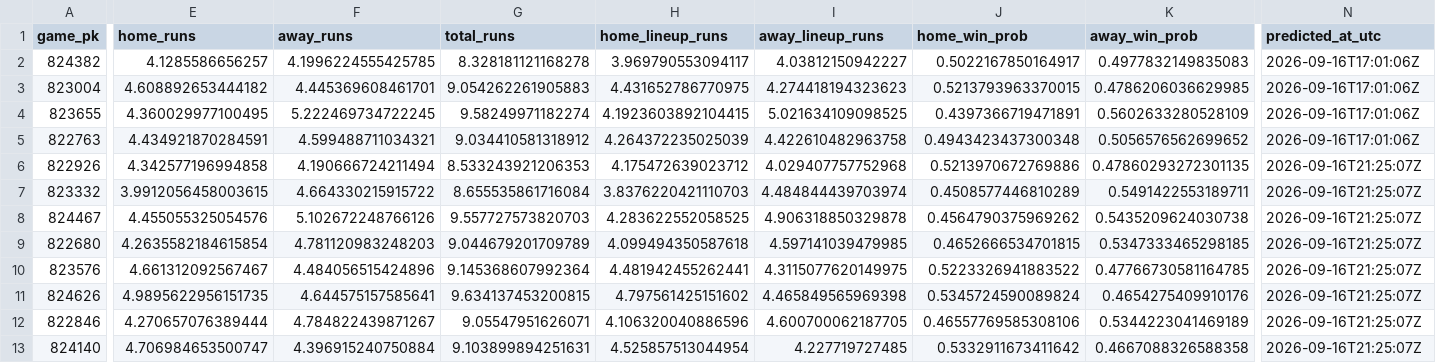
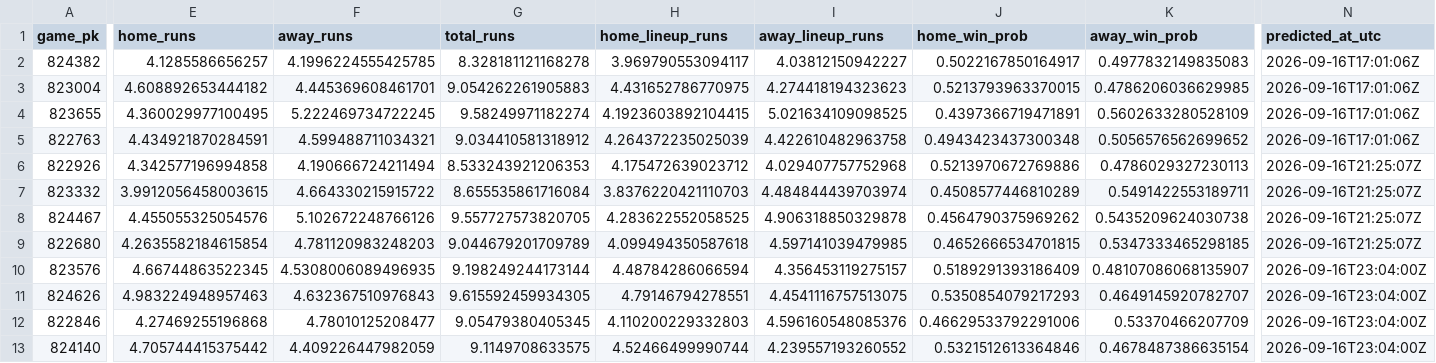
Before and after one commit to titan-trials/Base, a CSV file: cache/teams_2026-09-16.csv, drawn as a sheet; only a part is shown, gaps mark what is left out; the diff covers the shown part only; the diff names each change by its address in the sheet, - before the commit and + after, or states it on an @@ line.

```diff
--- a/cache/teams_2026-09-16.csv
+++ b/cache/teams_2026-09-16.csv
-K6 (away_win_prob): 0.47860293272301135
+K6 (away_win_prob): 0.4786029327230113
-G8 (total_runs): 9.557727573820703
+G8 (total_runs): 9.557727573820705
-E10 (home_runs): 4.661312092567467
+E10 (home_runs): 4.66744863522345
-F10 (away_runs): 4.484056515424896
+F10 (away_runs): 4.5308006089496935
-G10 (total_runs): 9.145368607992364
+G10 (total_runs): 9.198249244173144
-H10 (home_lineup_runs): 4.481942455262441
+H10 (home_lineup_runs): 4.48784286066594
-I10 (away_lineup_runs): 4.3115077620149975
+I10 (away_lineup_runs): 4.356453119275157
-J10 (home_win_prob): 0.5223326941883522
+J10 (home_win_prob): 0.5189291393186409
-K10 (away_win_prob): 0.47766730581164785
+K10 (away_win_prob): 0.48107086068135907
-N10:N13 (predicted_at_utc): 2026-09-16T21:25:07Z
+N10:N13 (predicted_at_utc): 2026-09-16T23:04:00Z
-E11 (home_runs): 4.9895622956151735
+E11 (home_runs): 4.983224948957463
-F11 (away_runs): 4.644575157585641
+F11 (away_runs): 4.632367510976843
-G11 (total_runs): 9.634137453200815
+G11 (total_runs): 9.615592459934305
-H11 (home_lineup_runs): 4.797561425151602
+H11 (home_lineup_runs): 4.79146794278551
-I11 (away_lineup_runs): 4.465849565969398
+I11 (away_lineup_runs): 4.4541116757513075
-J11 (home_win_prob): 0.5345724590089824
+J11 (home_win_prob): 0.5350854079217293
-K11 (away_win_prob): 0.4654275409910176
+K11 (away_win_prob): 0.4649145920782707
-E12 (home_runs): 4.270657076389444
+E12 (home_runs): 4.27469255196868
-F12 (away_runs): 4.784822439871267
+F12 (away_runs): 4.78010125208477
-G12 (total_runs): 9.05547951626071
+G12 (total_runs): 9.05479380405345
-H12 (home_lineup_runs): 4.106320040886596
+H12 (home_lineup_runs): 4.110200229332803
-I12 (away_lineup_runs): 4.600700062187705
+I12 (away_lineup_runs): 4.596160548085376
-J12 (home_win_prob): 0.46557769585308106
+J12 (home_win_prob): 0.46629533792291006
-K12 (away_win_prob): 0.5344223041469189
+K12 (away_win_prob): 0.53370466207709
-E13 (home_runs): 4.706984653500747
+E13 (home_runs): 4.705744415375442
-F13 (away_runs): 4.396915240750884
+F13 (away_runs): 4.409226447982059
-G13 (total_runs): 9.103899894251631
+G13 (total_runs): 9.1149708633575
-H13 (home_lineup_runs): 4.525857513044954
+H13 (home_lineup_runs): 4.52466499990744
-I13 (away_lineup_runs): 4.227719727485
+I13 (away_lineup_runs): 4.239557193260552
-J13 (home_win_prob): 0.5332911673411642
+J13 (home_win_prob): 0.5321512613364846
-K13 (away_win_prob): 0.4667088326588358
+K13 (away_win_prob): 0.4678487386635154
```
Also changed, not shown: 24 edited cells elsewhere in this file, cache/market_compare_2026-09-16.csv, cache/pitcher_form_2026-09-16.csv, 3 other files.
